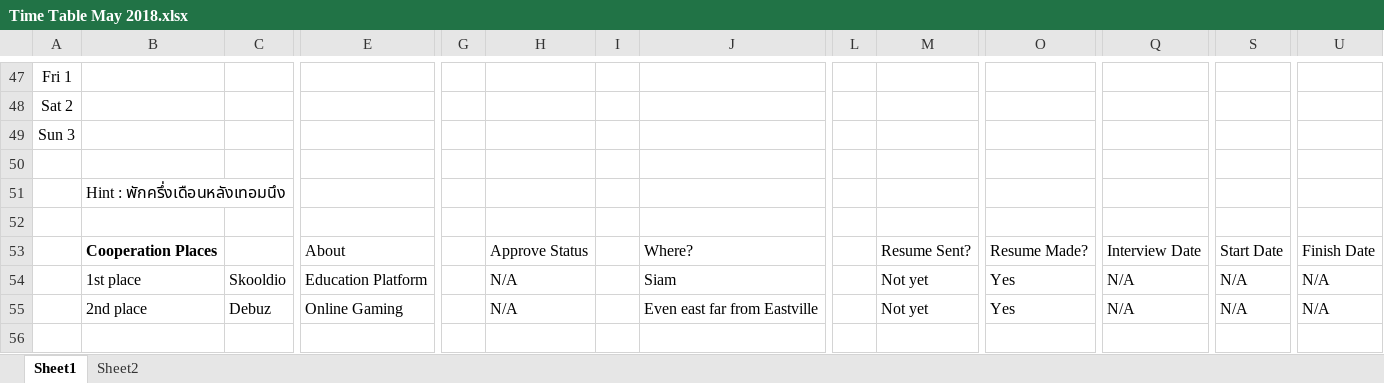
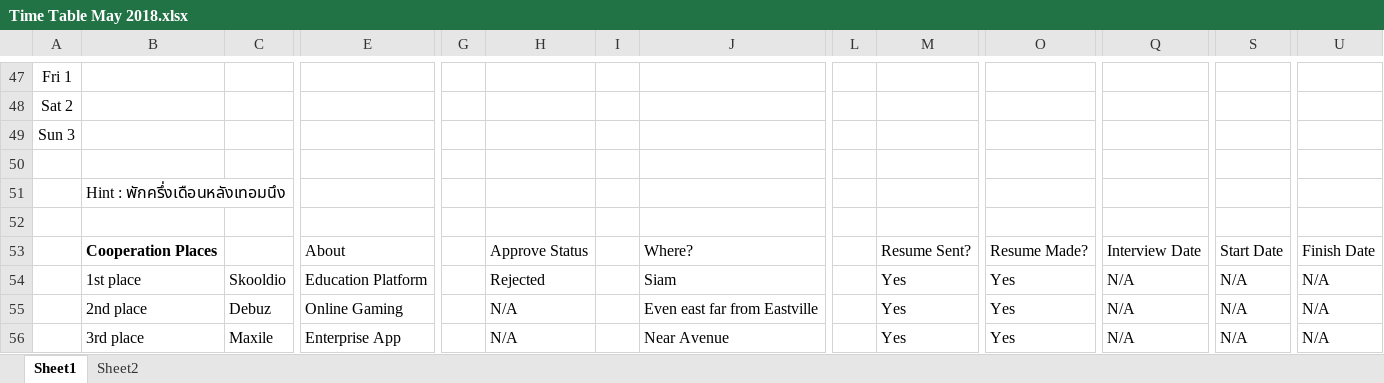
Before and after one commit to jzrlza/ritualNgratitude, an Excel workbook: Time Table May 2018.xlsx, sheet Sheet1, drawn as a sheet; only a part is shown, gaps mark what is left out; values as stored, in another font and other column widths than the file's, no borders; charts and pictures not drawn; rows hold the shown columns only; the diff names each change by its address in the sheet, - before the commit and + after, or states it on an @@ line.

```diff
--- a/Time Table May 2018.xlsx (sheet Sheet1)
+++ b/Time Table May 2018.xlsx (sheet Sheet1)
-H54: N/A
+H54: Rejected
-M54:M55: Not yet
+M54:M55: Yes
+row 56:  | 3rd place | Maxile | Enterprise App |  | N/A |  | Near Avenue |  | Yes | Yes | N/A | N/A | N/A
```
Also changed, not shown: charts or pictures, 2 other files.
